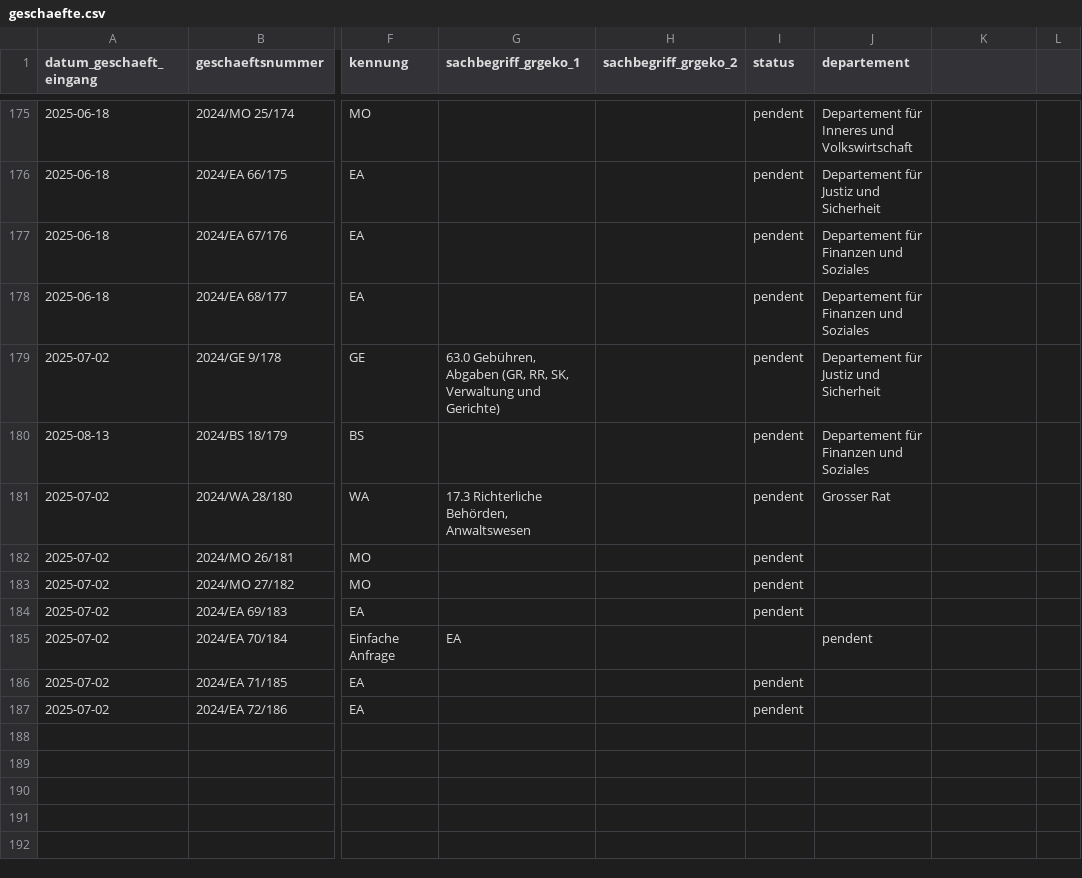
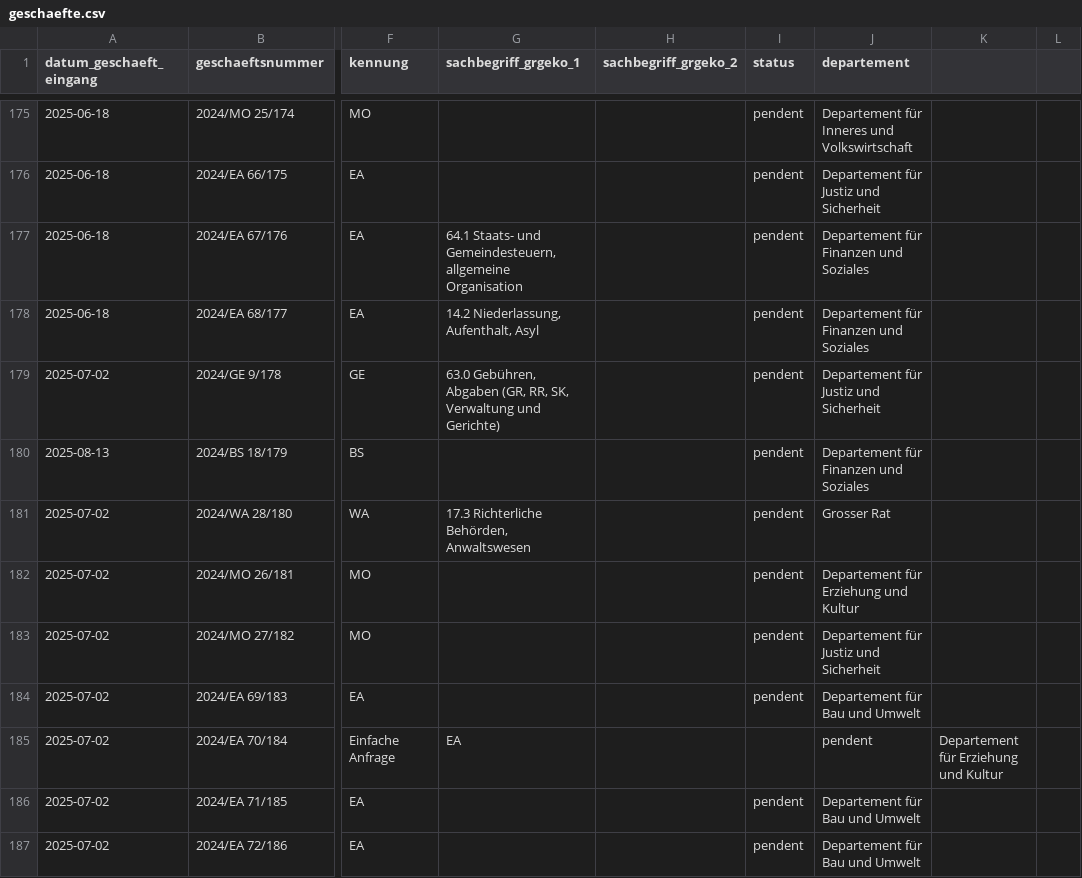
Before and after one commit to ogdtg/vorstossdaten_scrape, a CSV file: geschaefte.csv, drawn as a sheet; only a part is shown, gaps mark what is left out; the diff names each change by its address in the sheet, - before the commit and + after, or states it on an @@ line.

```diff
--- a/geschaefte.csv
+++ b/geschaefte.csv
-G177 (sachbegriff_grgeko_1): (empty)
+G177 (sachbegriff_grgeko_1): 64.1 Staats- und Gemeindesteuern, allgemeine Organisation
-G178 (sachbegriff_grgeko_1): (empty)
+G178 (sachbegriff_grgeko_1): 14.2 Niederlassung, Aufenthalt, Asyl
-J182 (departement): (empty)
+J182 (departement): Departement für Erziehung und Kultur
-J183 (departement): (empty)
+J183 (departement): Departement für Justiz und Sicherheit
-J184 (departement): (empty)
+J184 (departement): Departement für Bau und Umwelt
-K185: (empty)
+K185: Departement für Erziehung und Kultur
-J186:J187 (departement): (empty)
+J186:J187 (departement): Departement für Bau und Umwelt
```
Also changed, not shown: dokumente.csv, 1 other file.
